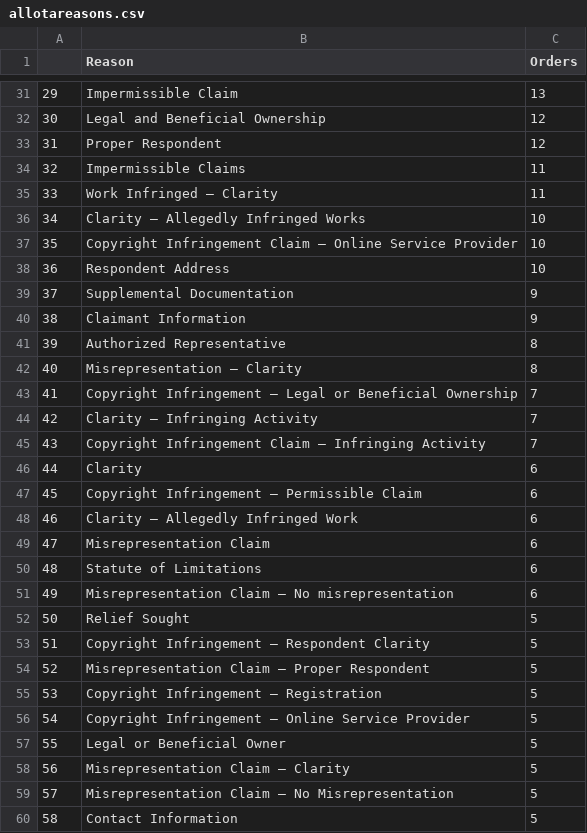
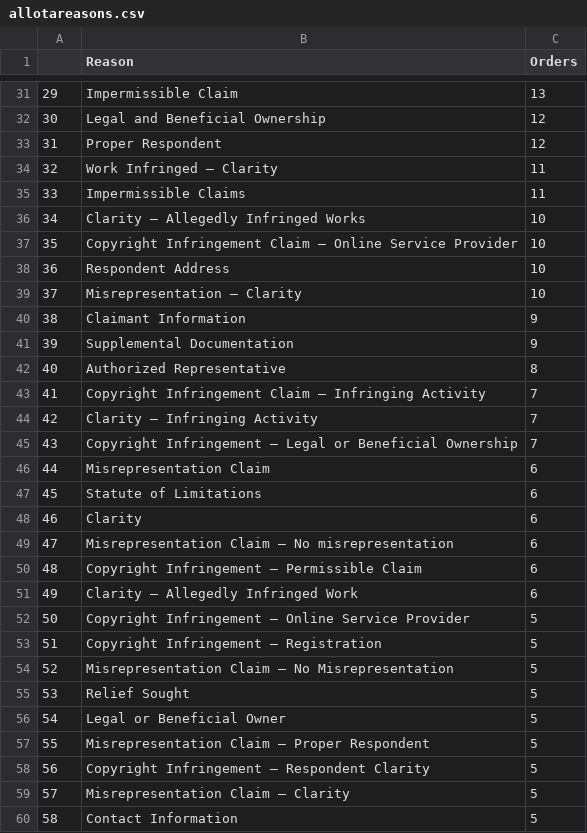
Before and after one commit to bibliobaloney/bibliobaloney.github.io, a CSV file: allotareasons.csv, drawn as a sheet; only a part is shown, gaps mark what is left out; the diff covers the shown part only.

```diff
--- a/allotareasons.csv
+++ b/allotareasons.csv
@@ -33,4 +33,4 @@
 31,Proper Respondent,12
-32,Impermissible Claims,11
-33,Work Infringed — Clarity,11
+32,Work Infringed — Clarity,11
+33,Impermissible Claims,11
 34,Clarity — Allegedly Infringed Works,10
@@ -38,23 +38,23 @@
 36,Respondent Address,10
-37,Supplemental Documentation,9
+37,Misrepresentation — Clarity,10
 38,Claimant Information,9
-39,Authorized Representative,8
-40,Misrepresentation — Clarity,8
-41,Copyright Infringement — Legal or Beneficial Ownership,7
+39,Supplemental Documentation,9
+40,Authorized Representative,8
+41,Copyright Infringement Claim — Infringing Activity,7
 42,Clarity — Infringing Activity,7
-43,Copyright Infringement Claim — Infringing Activity,7
-44,Clarity,6
-45,Copyright Infringement — Permissible Claim,6
-46,Clarity — Allegedly Infringed Work,6
-47,Misrepresentation Claim,6
-48,Statute of Limitations,6
-49,Misrepresentation Claim — No misrepresentation,6
-50,Relief Sought,5
-51,Copyright Infringement — Respondent Clarity,5
-52,Misrepresentation Claim — Proper Respondent,5
-53,Copyright Infringement — Registration,5
-54,Copyright Infringement — Online Service Provider,5
-55,Legal or Beneficial Owner,5
-56,Misrepresentation Claim — Clarity,5
-57,Misrepresentation Claim — No Misrepresentation,5
+43,Copyright Infringement — Legal or Beneficial Ownership,7
+44,Misrepresentation Claim,6
+45,Statute of Limitations,6
+46,Clarity,6
+47,Misrepresentation Claim — No misrepresentation,6
+48,Copyright Infringement — Permissible Claim,6
+49,Clarity — Allegedly Infringed Work,6
+50,Copyright Infringement — Online Service Provider,5
+51,Copyright Infringement — Registration,5
+52,Misrepresentation Claim — No Misrepresentation,5
+53,Relief Sought,5
+54,Legal or Beneficial Owner,5
+55,Misrepresentation Claim — Proper Respondent,5
+56,Copyright Infringement — Respondent Clarity,5
+57,Misrepresentation Claim — Clarity,5
 58,Contact Information,5
```
Also changed, not shown: 139 edited cells elsewhere in this file, dmcadescriptions.csv, 5 other files.
